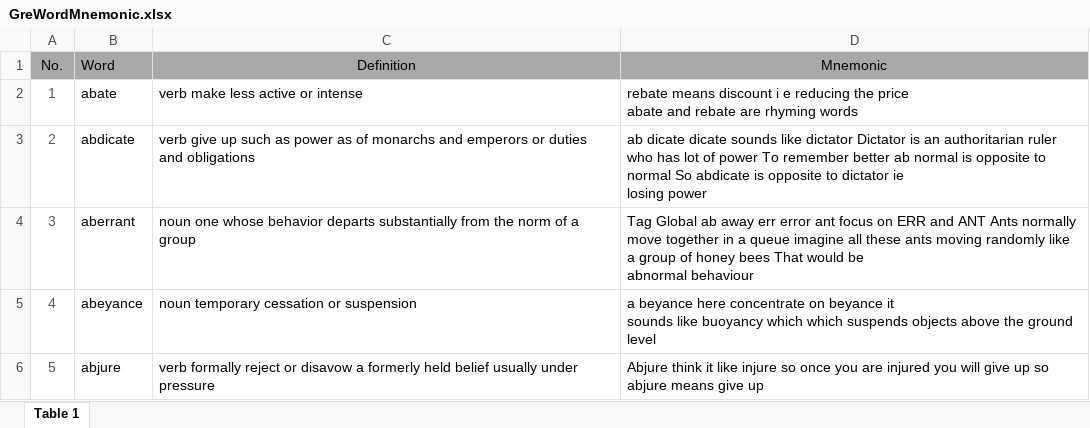
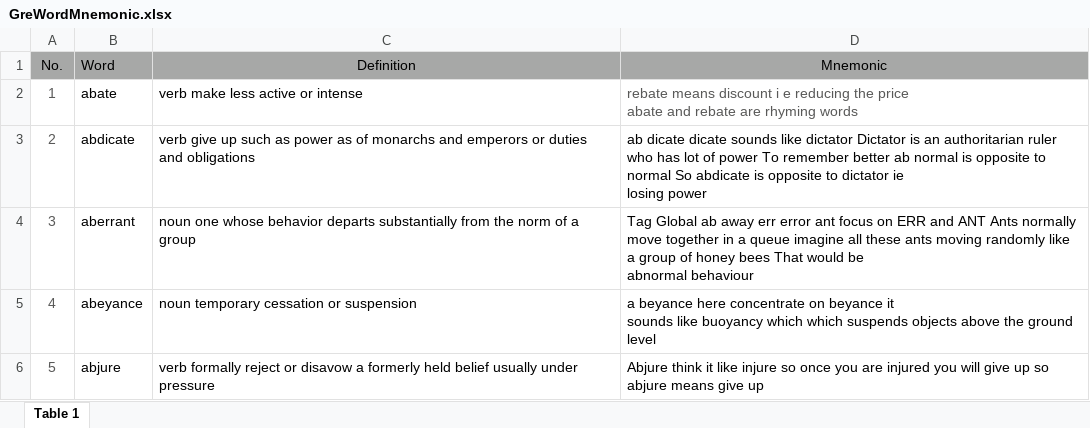
Before and after one commit to samadmd786/gre_word, an Excel workbook: GreWordMnemonic.xlsx, sheet Table 1, drawn as a sheet; only a part is shown; values as stored, in another font and other column widths than the file's, no borders; the diff names each change by its address in the sheet, - before the commit and + after, or states it on an @@ line.

```diff
--- a/GreWordMnemonic.xlsx (sheet Table 1)
+++ b/GreWordMnemonic.xlsx (sheet Table 1)
-D2 text colour: black
+D2 text colour: #595958
```
Also changed, not shown: 1 other file.
